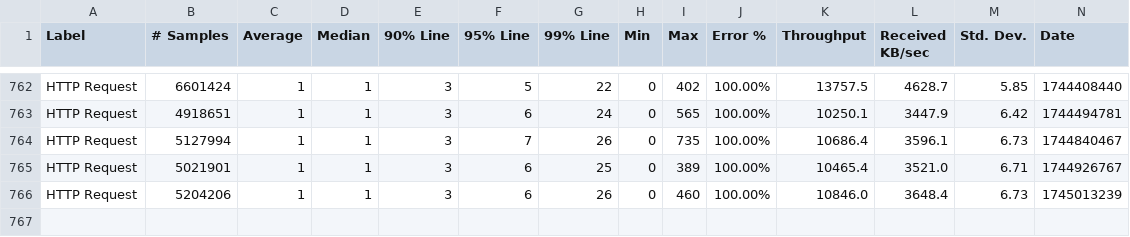
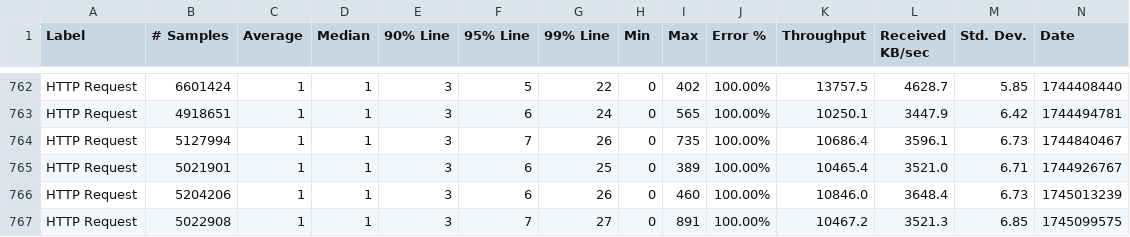
Before and after one commit to ballerina-platform/module-ballerinax-mssql, a CSV file: load-tests/execute_operation/results/summary.csv, drawn as a sheet; only a part is shown, gaps mark what is left out; rows hold the shown columns only; the diff names each change by its address in the sheet, - before the commit and + after, or states it on an @@ line.

Commit message:
Update execute_operation test results on Sat Apr 19 22:09:17 UTC 2025

```diff
--- a/load-tests/execute_operation/results/summary.csv
+++ b/load-tests/execute_operation/results/summary.csv
+row 767: HTTP Request | 5022908 | 1 | 1 | 3 | 7 | 27 | 0 | 891 | 100.00% | 10467.2 | 3521.3 | 6.85 | 1745099575
```
